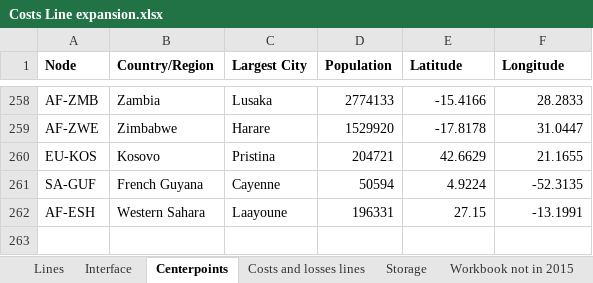
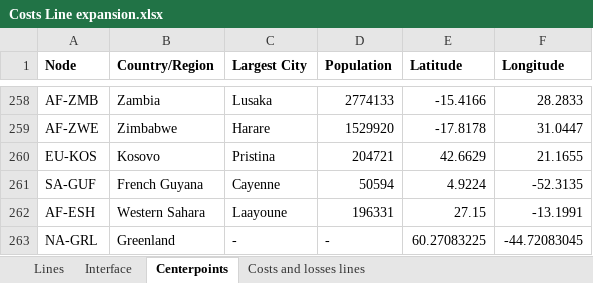
Before and after one commit to OSeMOSYS/osemosys_global, an Excel workbook: data/Costs Line expansion.xlsx, sheet Centerpoints, drawn as a sheet; only a part is shown, gaps mark what is left out; values as stored, in another font and other column widths than the file's, no borders; the diff names each change by its address in the sheet, - before the commit and + after, or states it on an @@ line.

Commit message:
Copied in updated cost line expansion excel file. Updated powerplant script to read interface sheet from cost line expansion file

```diff
--- a/data/Costs Line expansion.xlsx (sheet Centerpoints)
+++ b/data/Costs Line expansion.xlsx (sheet Centerpoints)
-sheet tab: Storage
-sheet tab: Workbook not in 2015
+row 263: NA-GRL | Greenland | - | - | 60.27083225 | -44.72083045
```
Also changed, not shown: sheet Lines, sheet Interface, sheet Costs and losses lines, other sheet tabs, formulas that keep their value, 1 other file.
